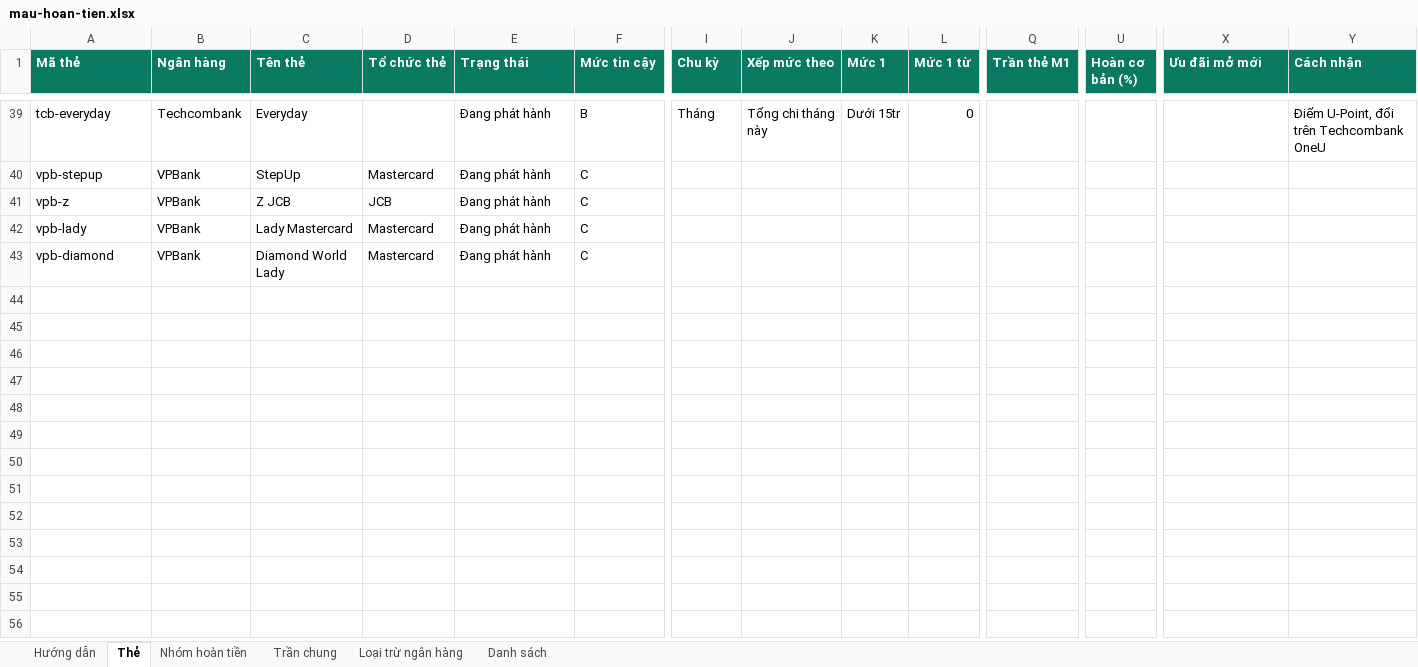
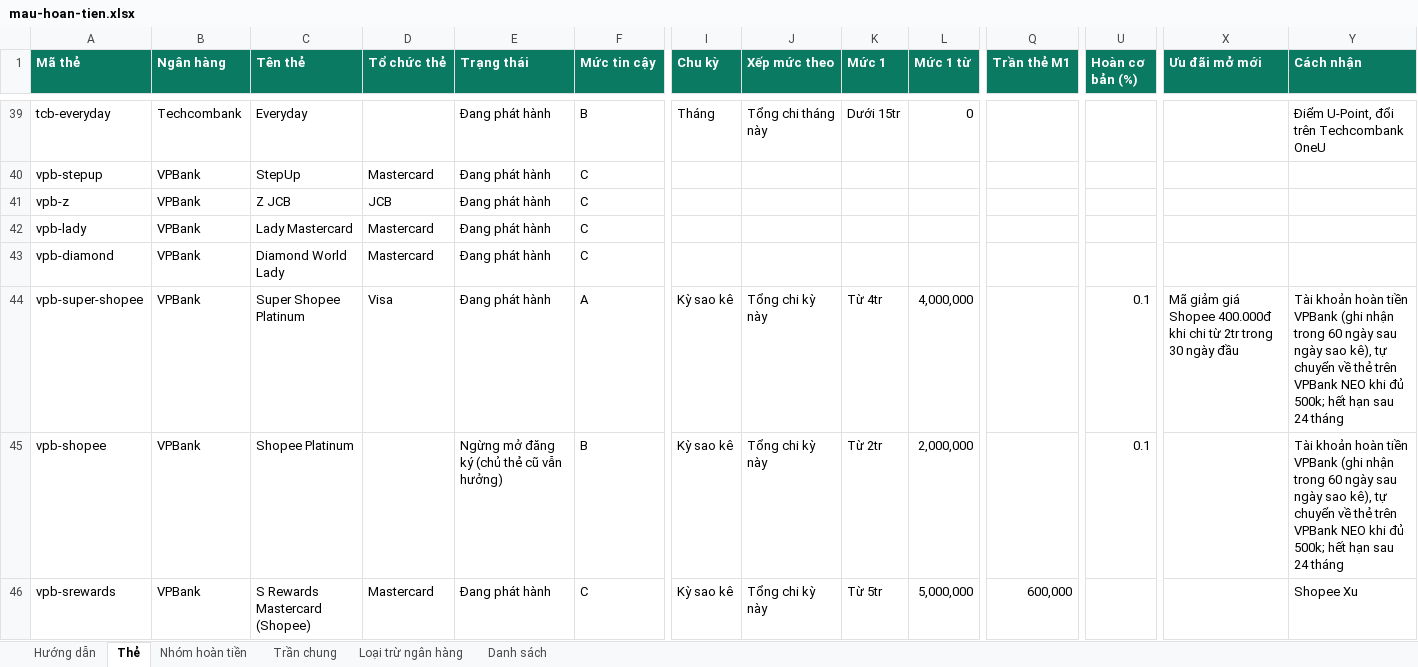
Before and after one commit to maingocson/kiem-tra-mo-the, an Excel workbook: du-lieu-hoan-tien/mau-hoan-tien.xlsx, sheet Thẻ, drawn as a sheet; only a part is shown, gaps mark what is left out; values as stored, in another font and other column widths than the file's, no borders; rows hold the shown columns only; the diff names each change by its address in the sheet, - before the commit and + after, or states it on an @@ line.

```diff
--- a/du-lieu-hoan-tien/mau-hoan-tien.xlsx (sheet Thẻ)
+++ b/du-lieu-hoan-tien/mau-hoan-tien.xlsx (sheet Thẻ)
+row 44: vpb-super-shopee | VPBank | Super Shopee Platinum | Visa | Đang phát hành | A | Kỳ sao kê | Tổng chi kỳ này | Từ 4tr | 4,000,000 |  | 0.1 | Mã giảm giá Shopee 400.000đ khi chi từ 2tr trong 30 ngày đầu | Tài khoản hoàn tiền VPBank (ghi nhận trong 60 ngày sau ngày sao kê), tự chuyển về thẻ trên VPBank NEO khi đủ 500k; hết hạn sau 24 tháng
+row 45: vpb-shopee | VPBank | Shopee Platinum |  | Ngừng mở đăng ký (chủ thẻ cũ vẫn hưởng) | B | Kỳ sao kê | Tổng chi kỳ này | Từ 2tr | 2,000,000 |  | 0.1 |  | Tài khoản hoàn tiền VPBank (ghi nhận trong 60 ngày sau ngày sao kê), tự chuyển về thẻ trên VPBank NEO khi đủ 500k; hết hạn sau 24 tháng
+row 46: vpb-srewards | VPBank | S Rewards Mastercard (Shopee) | Mastercard | Đang phát hành | C | Kỳ sao kê | Tổng chi kỳ này | Từ 5tr | 5,000,000 | 600,000 |  |  | Shopee Xu
```
Also changed, not shown: sheet Nhóm hoàn tiền, 3 other files.
